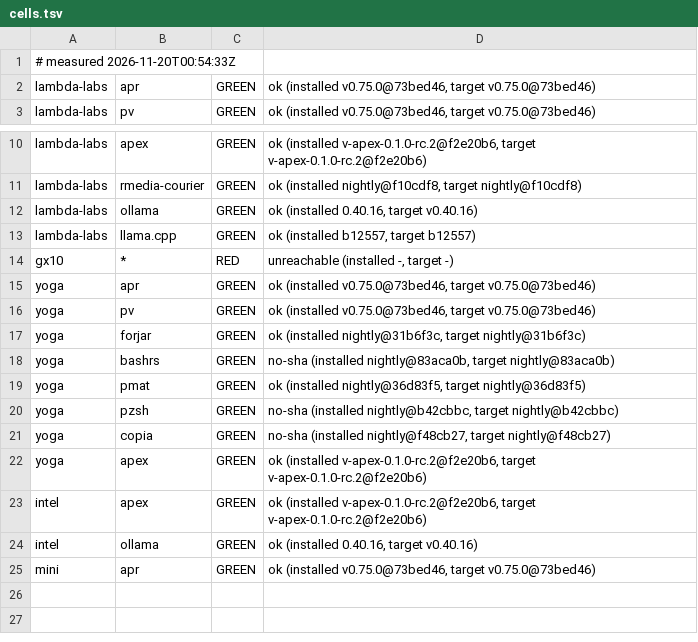
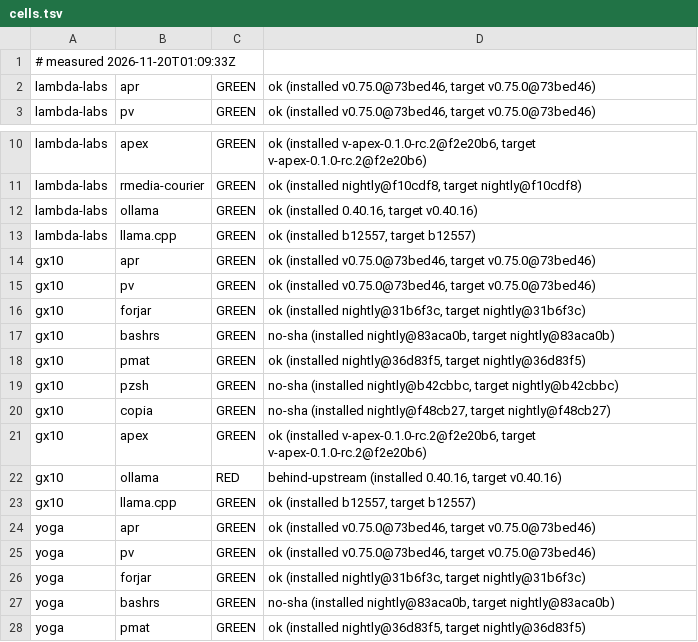
Before and after one commit to paiml/aprender, a TSV file: fleet/cells.tsv, drawn as a sheet; only a part is shown, gaps mark what is left out; the shorter side is filled out with more unchanged rows.

Commit message:
fleet cells 2026-11-20T01:09:33Z (fleet-drift)

```diff
--- a/fleet/cells.tsv
+++ b/fleet/cells.tsv
@@ -1,2 +1,2 @@
-# measured 2026-11-20T00:54:33Z
+# measured 2026-11-20T01:09:33Z
 lambda-labs	apr	GREEN	ok (installed v0.75.0@73bed46, target v0.75.0@73bed46)
@@ -13,3 +13,12 @@ lambda-labs	ollama	GREEN	ok (installed 0.40.16, target v0.40.16)
 lambda-labs	llama.cpp	GREEN	ok (installed b12557, target b12557)
-gx10	*	RED	unreachable (installed -, target -)
+gx10	apr	GREEN	ok (installed v0.75.0@73bed46, target v0.75.0@73bed46)
+gx10	pv	GREEN	ok (installed v0.75.0@73bed46, target v0.75.0@73bed46)
+gx10	forjar	GREEN	ok (installed nightly@31b6f3c, target nightly@31b6f3c)
+gx10	bashrs	GREEN	no-sha (installed nightly@83aca0b, target nightly@83aca0b)
+gx10	pmat	GREEN	ok (installed nightly@36d83f5, target nightly@36d83f5)
+gx10	pzsh	GREEN	no-sha (installed nightly@b42cbbc, target nightly@b42cbbc)
+gx10	copia	GREEN	no-sha (installed nightly@f48cb27, target nightly@f48cb27)
+gx10	apex	GREEN	ok (installed v-apex-0.1.0-rc.2@f2e20b6, target v-apex-0.1.0-rc.2@f2e20b6)
+gx10	ollama	RED	behind-upstream (installed 0.40.16, target v0.40.16)
+gx10	llama.cpp	GREEN	ok (installed b12557, target b12557)
 yoga	apr	GREEN	ok (installed v0.75.0@73bed46, target v0.75.0@73bed46)
```
